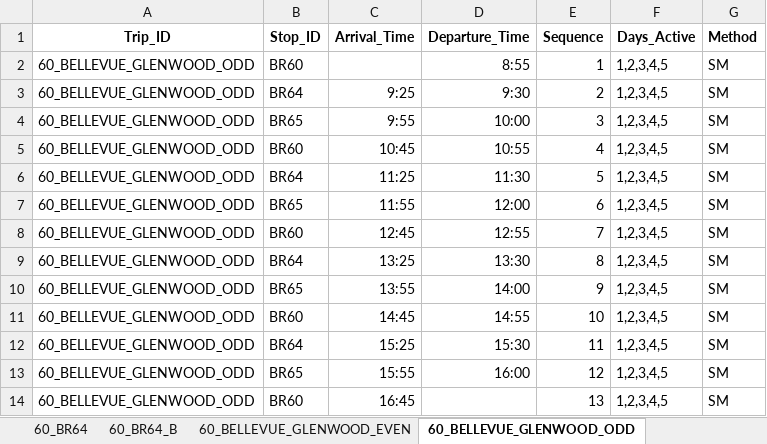
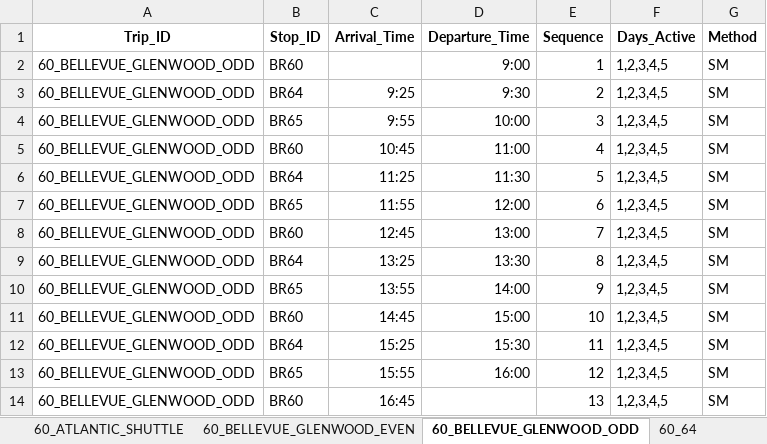
Before and after one commit to marshallhuckins/ams-routes, an Excel workbook: RouteSchedule.xlsx, sheet 60_BELLEVUE_GLENWOOD_ODD, drawn as a sheet; values as stored, in another font and other column widths than the file's, no borders; the diff names each change by its address in the sheet, - before the commit and + after, or states it on an @@ line.

```diff
--- a/RouteSchedule.xlsx (sheet 60_BELLEVUE_GLENWOOD_ODD)
+++ b/RouteSchedule.xlsx (sheet 60_BELLEVUE_GLENWOOD_ODD)
-sheet tab: 60_BR64
+sheet tab: 60_64
@@ sheet tab order changed: 60_ATLANTIC_SHUTTLE | 60_BELLEVUE_GLENWOOD_EVEN | 60_BELLEVUE_GLENWOOD_ODD | 60_64 @@
-D2 (Departure_Time): 8:55
+D2 (Departure_Time): 9:00
-D5 (Departure_Time): 10:55
+D5 (Departure_Time): 11:00
-D8 (Departure_Time): 12:55
+D8 (Departure_Time): 13:00
-D11 (Departure_Time): 14:55
+D11 (Departure_Time): 15:00
```
Also changed, not shown: sheet 51_PM_WEST, sheet 51_AM_WEST, sheet 60_CB_CORN_EVEN, sheet 60_CB_CORN_ODD, sheet 60_BELLEVUE_GLENWOOD_EVEN, sheet 60_SIOUXCITY_MIDDAY, 2 more sheets, other sheet tabs, 2 other files.
